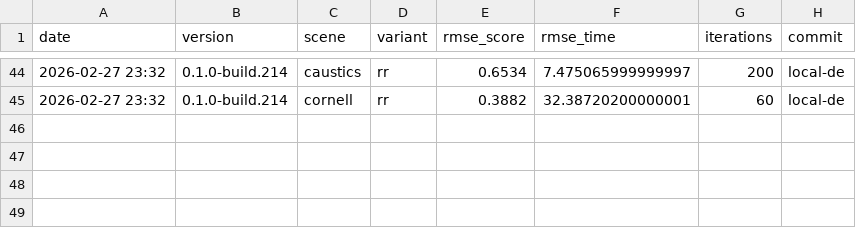
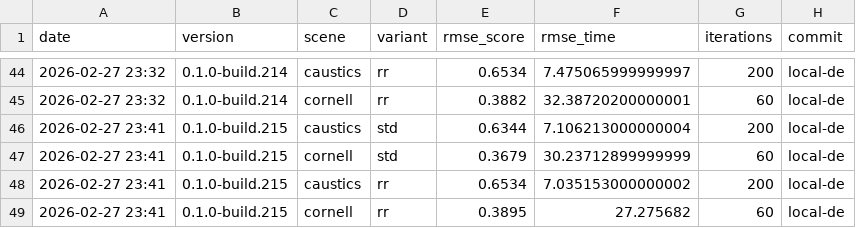
Before and after one commit to timo-eberl/tracy, a CSV file: history.csv, drawn as a sheet; only a part is shown, gaps mark what is left out; the diff names each change by its address in the sheet, - before the commit and + after, or states it on an @@ line.

```diff
--- a/history.csv
+++ b/history.csv
+row 46: 2026-02-27 23:41 | 0.1.0-build.215 | caustics | std | 0.6344 | 7.106213000000004 | 200 | local-de
+row 47: 2026-02-27 23:41 | 0.1.0-build.215 | cornell | std | 0.3679 | 30.23712899999999 | 60 | local-de
+row 48: 2026-02-27 23:41 | 0.1.0-build.215 | caustics | rr | 0.6534 | 7.035153000000002 | 200 | local-de
+row 49: 2026-02-27 23:41 | 0.1.0-build.215 | cornell | rr | 0.3895 | 27.275682 | 60 | local-de
```
Also changed, not shown: 17 other files.
